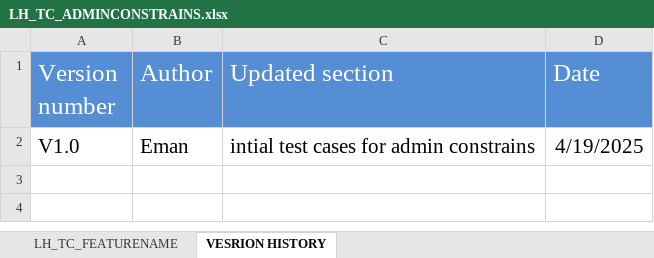
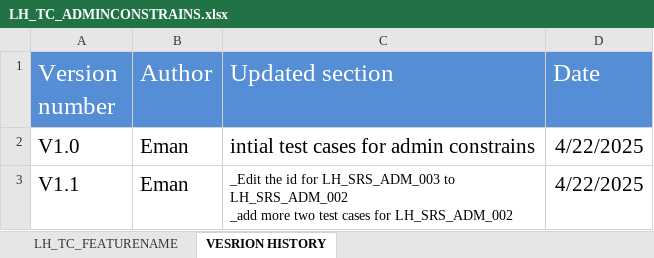
Before and after one commit to EmanAbusalim/Group-3-Learning-hub, an Excel workbook: LH_TESTCASES/LH_TC_ADMINCONSTRAINS.xlsx, sheet VESRION HISTORY, drawn as a sheet; values as stored, in another font and other column widths than the file's, no borders; ↵ is a line break in a cell; the diff names each change by its address in the sheet, - before the commit and + after, or states it on an @@ line.

Commit message:
V1.1 Adding two additional test cases and some updates according two the review

```diff
--- a/LH_TESTCASES/LH_TC_ADMINCONSTRAINS.xlsx (sheet VESRION HISTORY)
+++ b/LH_TESTCASES/LH_TC_ADMINCONSTRAINS.xlsx (sheet VESRION HISTORY)
-D2 (Date): 4/19/2025
+D2 (Date): 4/22/2025
+row 3: V1.1 | Eman | _Edit the id for LH_SRS_ADM_003 to ↵ LH_SRS_ADM_002 ↵ _add more two test cases for LH_SRS_ADM_002 | 4/22/2025
```
Also changed, not shown: sheet LH_TC_FEATURENAME.
